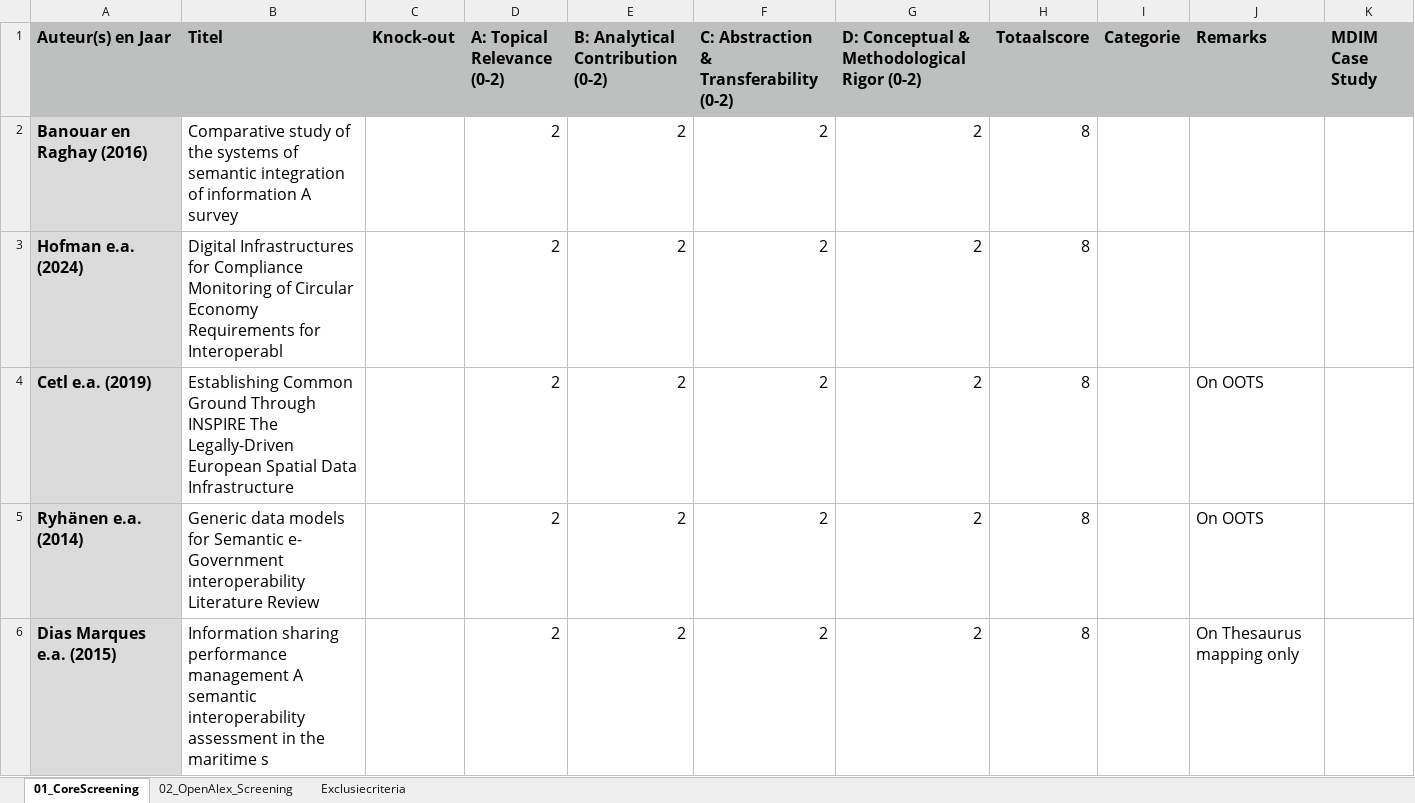
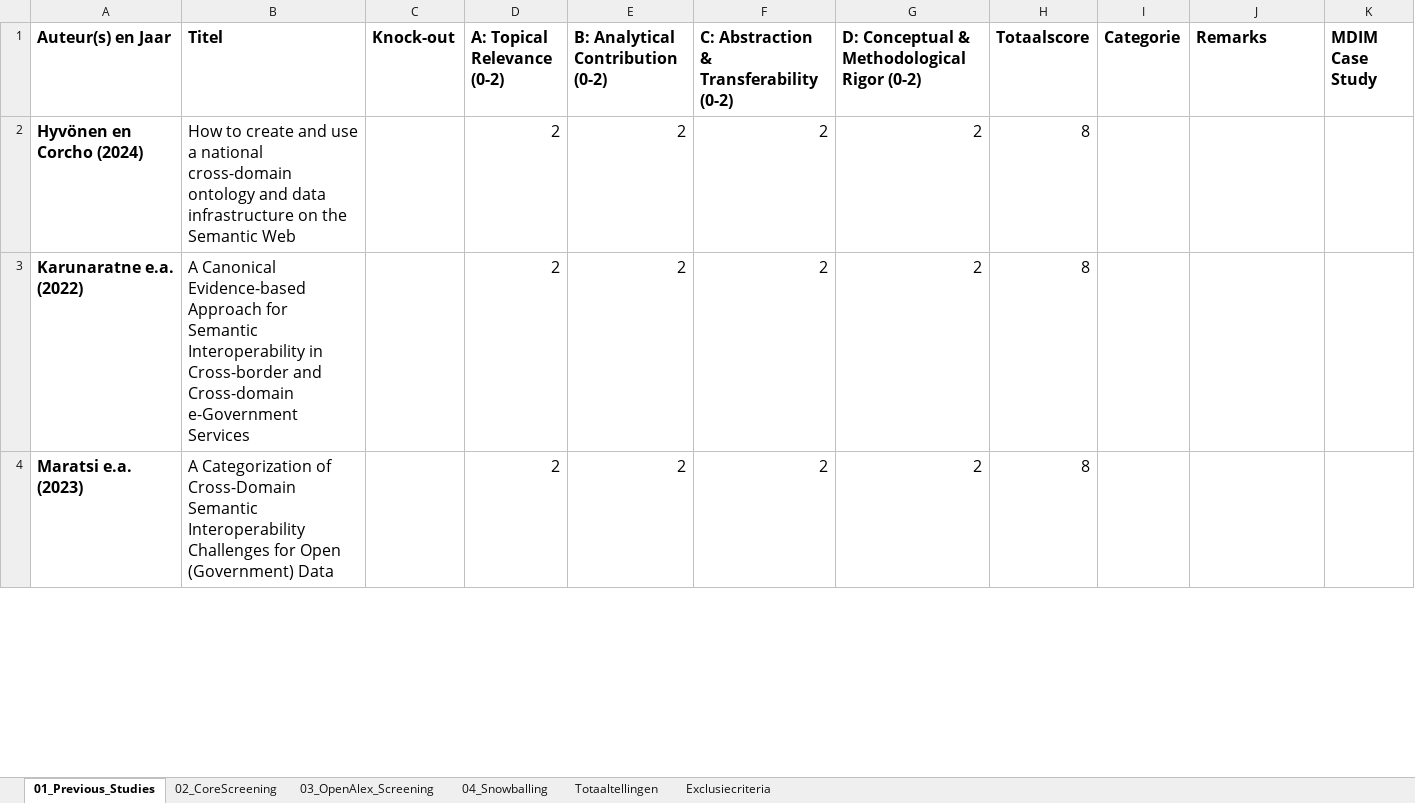
Before and after one commit to brienen/literatureReview, an Excel workbook: 04_fulltext_screening/fullTextScreening.xlsx, sheet 01_Previous_Studies, drawn as a sheet; only a part is shown; values as stored, in another font and other column widths than the file's, no borders; conditional formats not drawn; removed rows and columns are numbered as before the commit, all else as after; the diff covers the shown part only; the diff names each change by its address in the sheet, - before the commit and + after, or states it on an @@ line.

Commit message:
Full Text Screening Finished

```diff
--- a/04_fulltext_screening/fullTextScreening.xlsx (sheet 01_Previous_Studies)
+++ b/04_fulltext_screening/fullTextScreening.xlsx (sheet 01_Previous_Studies)
-sheet tab: 01_CoreScreening
+sheet tab: 01_Previous_Studies
-sheet tab: 02_OpenAlex_Screening
+sheet tab: 03_OpenAlex_Screening
+sheet tab: 02_CoreScreening
+sheet tab: 04_Snowballing
+sheet tab: Totaaltellingen
-A1:K1 fill: #BDC0BF
+A1:K1 fill: none
-A2 (Auteur(s) en Jaar): Banouar en Raghay (2016)
+A2 (Auteur(s) en Jaar): Hyvönen en Corcho (2024)
-A2:A3 fill: #DBDBDB
+A2:A3 fill: none
-B2 (Titel): Comparative study of the systems of semantic integration of information A survey
+B2 (Titel): How to create and use a national cross-domain ontology and data infrastructure on the Semantic Web
-A3 (Auteur(s) en Jaar): Hofman e.a. (2024)
+A3 (Auteur(s) en Jaar): Karunaratne e.a. (2022)
-B3 (Titel): Digital Infrastructures for Compliance Monitoring of Circular Economy Requirements for Interoperabl
+B3 (Titel): A Canonical Evidence-based Approach for Semantic Interoperability in Cross-border and Cross-domain e-Government Services
-row 4: Cetl e.a. (2019) | Establishing Common Ground Through INSPIRE The Legally-Driven European Spatial Data Infrastructure |  | 2 | 2 | 2 | 2 | 8 |  | On OOTS
-row 5: Ryhänen e.a. (2014) | Generic data models for Semantic e- Government interoperability Literature Review |  | 2 | 2 | 2 | 2 | 8 |  | On OOTS
-A4 (Auteur(s) en Jaar): Dias Marques e.a. (2015)
+A4 (Auteur(s) en Jaar): Maratsi e.a. (2023)
-A4 fill: #DBDBDB
+A4 fill: none
-B4 (Titel): Information sharing performance management A semantic interoperability assessment in the maritime s
+B4 (Titel): A Categorization of Cross-Domain Semantic Interoperability Challenges for Open (Government) Data
-J4 (Remarks): On Thesaurus mapping only
+J4 (Remarks): (empty)
```
Also changed, not shown: 6 added rows, 82 removed rows, 18 edited cells and cell formats elsewhere in this sheet, sheet 03_OpenAlex_Screening, formulas that keep their value, 10 other files.
